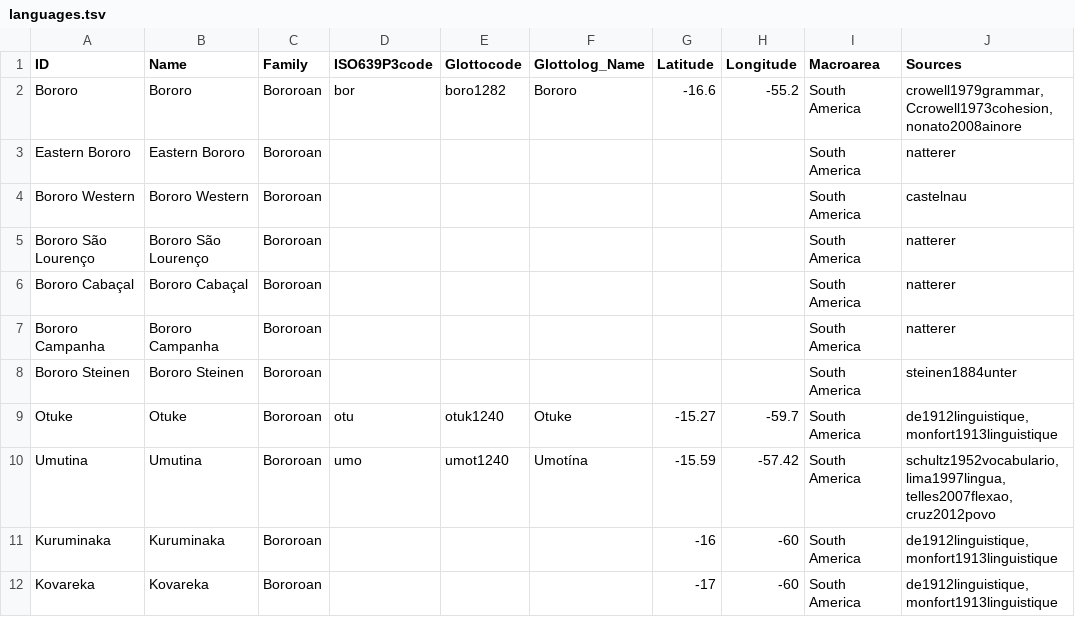
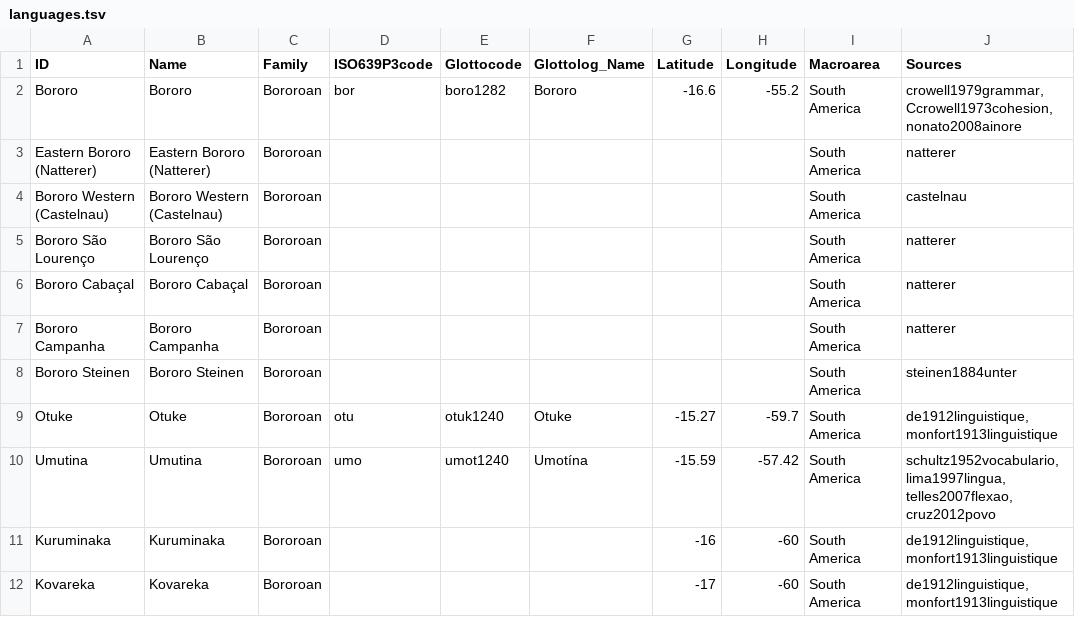
Before and after one commit to tupian-language-resources/bororo, a TSV file: etc/languages.tsv, drawn as a sheet.

Commit message:
Update languages.tsv

```diff
--- a/etc/languages.tsv
+++ b/etc/languages.tsv
@@ -2,4 +2,4 @@ ID	Name	Family	ISO639P3code	Glottocode	Glottolog_Name	Latitude	Longitude	Macroar
 Bororo	Bororo	Bororoan	bor	boro1282	Bororo	-16.6	-55.2	South America	crowell1979grammar,Ccrowell1973cohesion,nonato2008ainore
-Eastern Bororo	Eastern Bororo	Bororoan						South America	natterer
-Bororo Western	Bororo Western	Bororoan						South America	castelnau
+Eastern Bororo (Natterer)	Eastern Bororo (Natterer)	Bororoan						South America	natterer
+Bororo Western (Castelnau)	Bororo Western (Castelnau)	Bororoan						South America	castelnau
 Bororo São Lourenço	Bororo São Lourenço	Bororoan						South America	natterer
```
